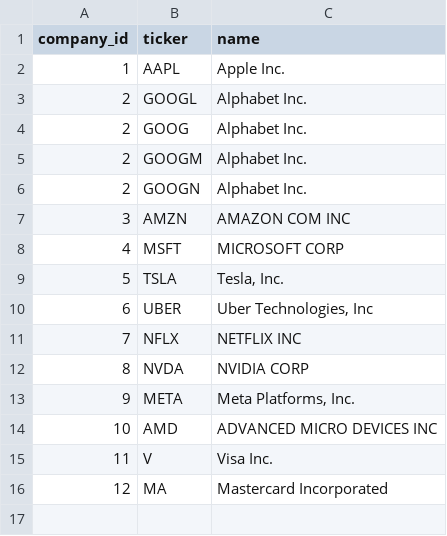
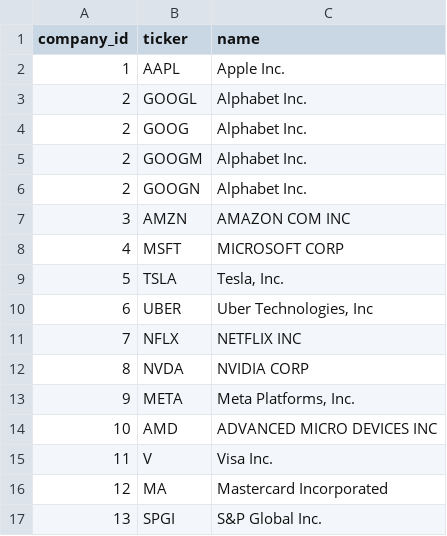
Before and after one commit to Velikolay/stonks-ai, a CSV file: migrations/data/company-ids.csv, drawn as a sheet; the diff names each change by its address in the sheet, - before the commit and + after, or states it on an @@ line.

```diff
--- a/migrations/data/company-ids.csv
+++ b/migrations/data/company-ids.csv
+row 17: 13 | SPGI | S&P Global Inc.
```
Also changed, not shown: migrations/data/dimension-normalization-overrides.csv, migrations/data/financial-facts-overrides.csv, 8 other files.
